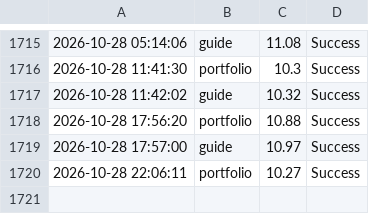
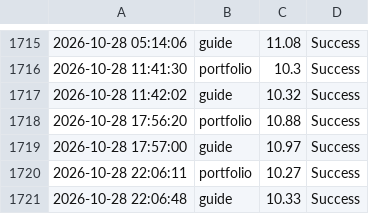
Before and after one commit to ntkauffman1/professional-portfolio, a CSV file: app_performance_log.csv, drawn as a sheet; only a part is shown, gaps mark what is left out; the diff names each change by its address in the sheet, - before the commit and + after, or states it on an @@ line.

```diff
--- a/app_performance_log.csv
+++ b/app_performance_log.csv
+row 1721: 2026-10-28 22:06:48 | guide | 10.33 | Success
```
